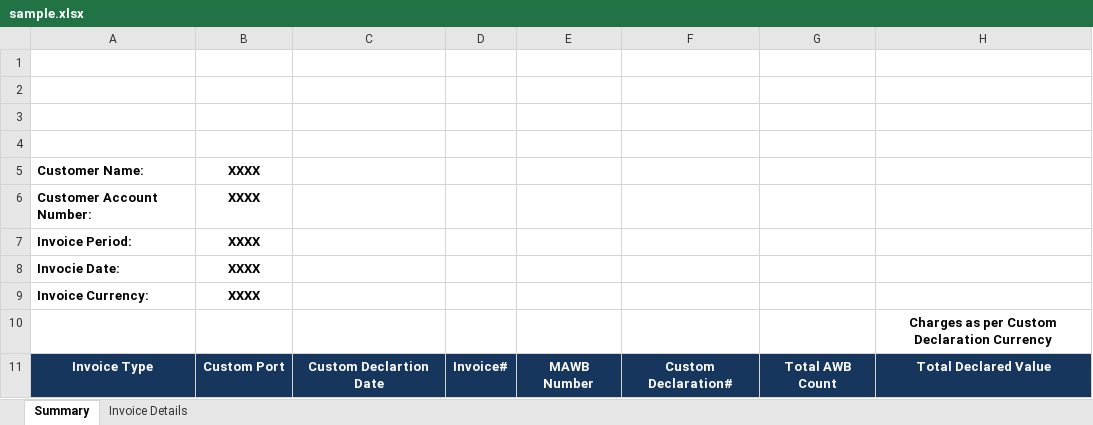
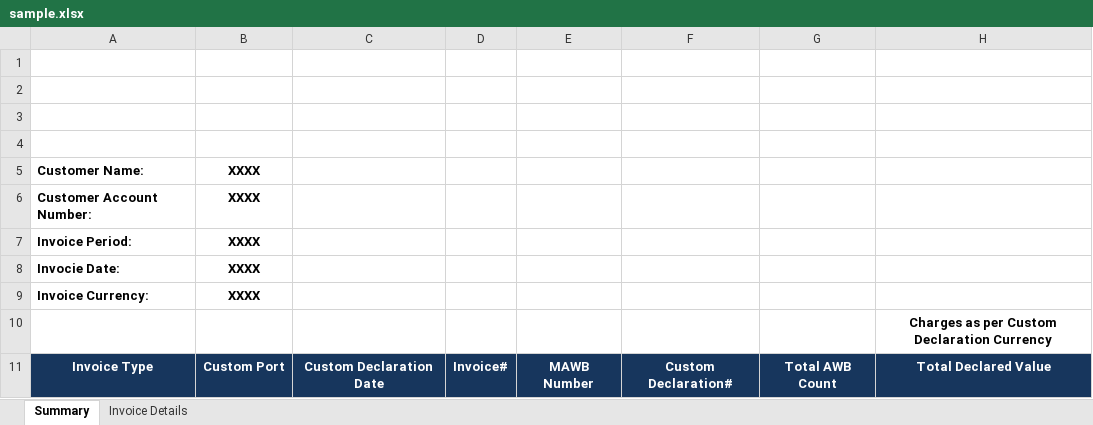
Before and after one commit to murtazakhalid77/smsa, an Excel workbook: src/main/resources/sample.xlsx, sheet Summary, drawn as a sheet; only a part is shown; values as stored, in another font and other column widths than the file's, no borders; charts and pictures not drawn; the diff names each change by its address in the sheet, - before the commit and + after, or states it on an @@ line.

Commit message:
- Total Charges Fixed - Sample Updated

```diff
--- a/src/main/resources/sample.xlsx (sheet Summary)
+++ b/src/main/resources/sample.xlsx (sheet Summary)
-C11: Custom Declartion Date
+C11: Custom Declaration Date
```
Also changed, not shown: 1 other file.
